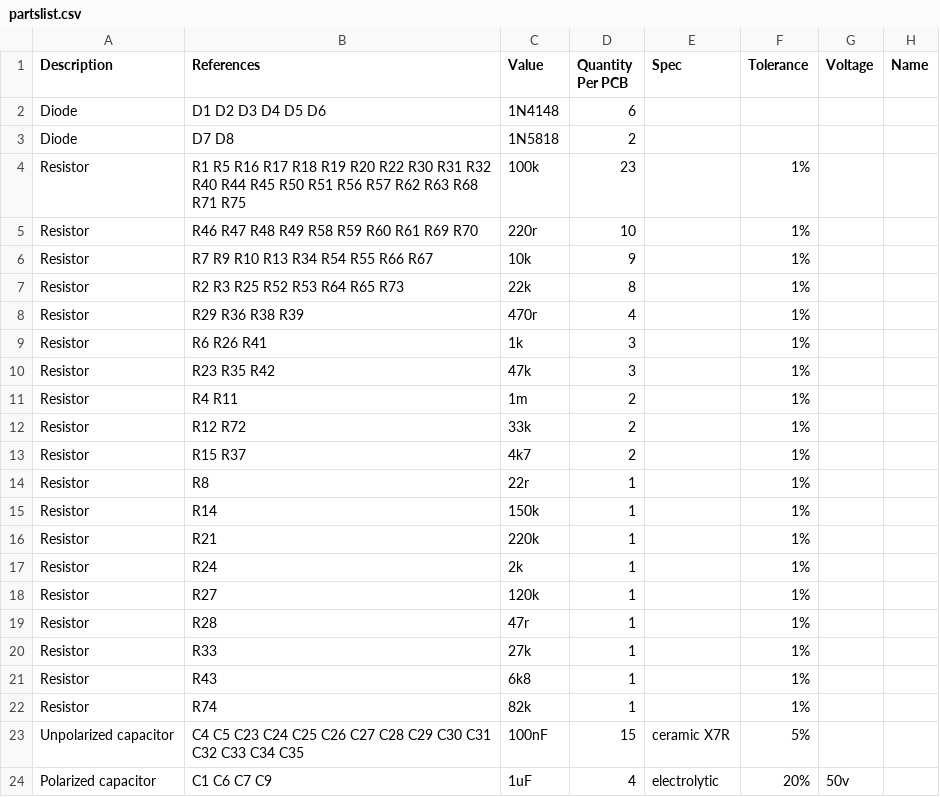
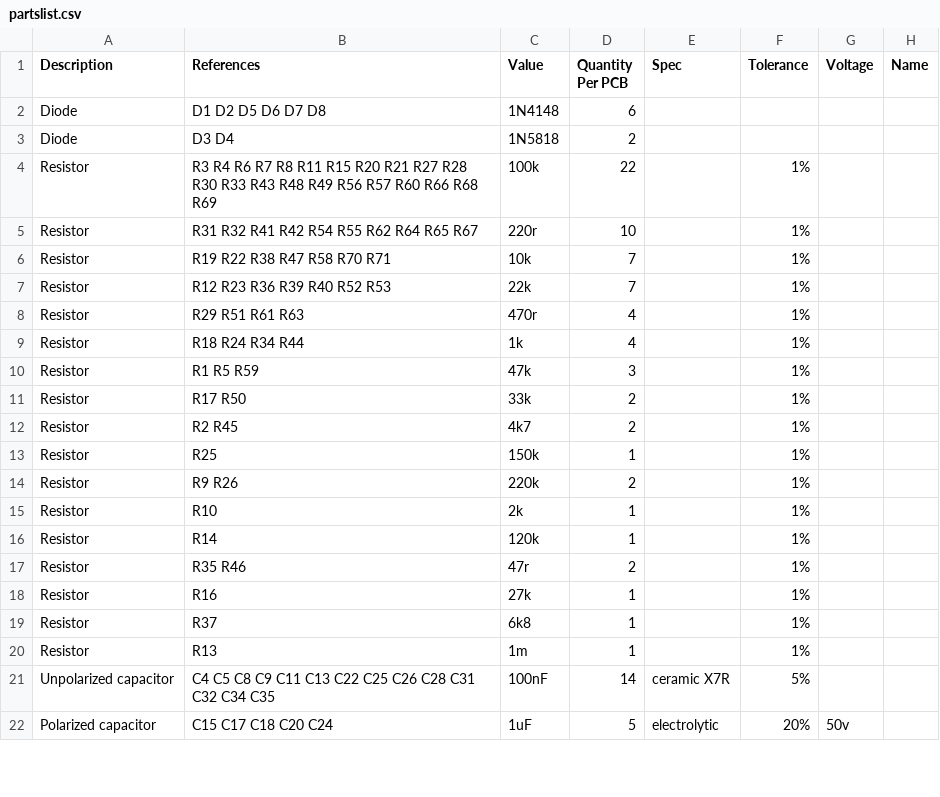
Before and after one commit to bristol-communal-modular/magnum-percussion-instrument, a CSV file: build/partslist.csv, drawn as a sheet; only a part is shown; the diff covers the shown part only.

Commit message:
Update boms and partslists

```diff
--- a/build/partslist.csv
+++ b/build/partslist.csv
@@ -1,24 +1,22 @@
 Description,References,Value,Quantity Per PCB,Spec,Tolerance,Voltage,Name,
-Diode,D1 D2 D3 D4 D5 D6,1N4148,6,,,,,
-Diode,D7 D8,1N5818,2,,,,,
-Resistor,R1 R5 R16 R17 R18 R19 R20 R22 R30 R31 R32 R40 R44 R45 R50 R51 R56 R57 R62 R63 R68 R71 R75,100k,23,,1%,,,
-Resistor,R46 R47 R48 R49 R58 R59 R60 R61 R69 R70,220r,10,,1%,,,
-Resistor,R7 R9 R10 R13 R34 R54 R55 R66 R67,10k,9,,1%,,,
-Resistor,R2 R3 R25 R52 R53 R64 R65 R73,22k,8,,1%,,,
-Resistor,R29 R36 R38 R39,470r,4,,1%,,,
-Resistor,R6 R26 R41,1k,3,,1%,,,
-Resistor,R23 R35 R42,47k,3,,1%,,,
-Resistor,R4 R11,1m,2,,1%,,,
-Resistor,R12 R72,33k,2,,1%,,,
-Resistor,R15 R37,4k7,2,,1%,,,
-Resistor,R8,22r,1,,1%,,,
-Resistor,R14,150k,1,,1%,,,
-Resistor,R21,220k,1,,1%,,,
-Resistor,R24,2k,1,,1%,,,
-Resistor,R27,120k,1,,1%,,,
-Resistor,R28,47r,1,,1%,,,
-Resistor,R33,27k,1,,1%,,,
-Resistor,R43,6k8,1,,1%,,,
-Resistor,R74,82k,1,,1%,,,
-Unpolarized capacitor,C4 C5 C23 C24 C25 C26 C27 C28 C29 C30 C31 C32 C33 C34 C35,100nF,15,ceramic X7R,5%,,,
-Polarized capacitor,C1 C6 C7 C9,1uF,4,electrolytic,20%,50v,,
+Diode,D1 D2 D5 D6 D7 D8,1N4148,6,,,,,
+Diode,D3 D4,1N5818,2,,,,,
+Resistor,R3 R4 R6 R7 R8 R11 R15 R20 R21 R27 R28 R30 R33 R43 R48 R49 R56 R57 R60 R66 R68 R69,100k,22,,1%,,,
+Resistor,R31 R32 R41 R42 R54 R55 R62 R64 R65 R67,220r,10,,1%,,,
+Resistor,R19 R22 R38 R47 R58 R70 R71,10k,7,,1%,,,
+Resistor,R12 R23 R36 R39 R40 R52 R53,22k,7,,1%,,,
+Resistor,R29 R51 R61 R63,470r,4,,1%,,,
+Resistor,R18 R24 R34 R44,1k,4,,1%,,,
+Resistor,R1 R5 R59,47k,3,,1%,,,
+Resistor,R17 R50,33k,2,,1%,,,
+Resistor,R2 R45,4k7,2,,1%,,,
+Resistor,R25,150k,1,,1%,,,
+Resistor,R9 R26,220k,2,,1%,,,
+Resistor,R10,2k,1,,1%,,,
+Resistor,R14,120k,1,,1%,,,
+Resistor,R35 R46,47r,2,,1%,,,
+Resistor,R16,27k,1,,1%,,,
+Resistor,R37,6k8,1,,1%,,,
+Resistor,R13,1m,1,,1%,,,
+Unpolarized capacitor,C4 C5 C8 C9 C11 C13 C22 C25 C26 C28 C31 C32 C34 C35,100nF,14,ceramic X7R,5%,,,
+Polarized capacitor,C15 C17 C18 C20 C24,1uF,5,electrolytic,20%,50v,,
```
Also changed, not shown: 6 added rows, 7 removed rows and 25 edited cells elsewhere in this file, build/partnumbers.csv, 2 other files.
